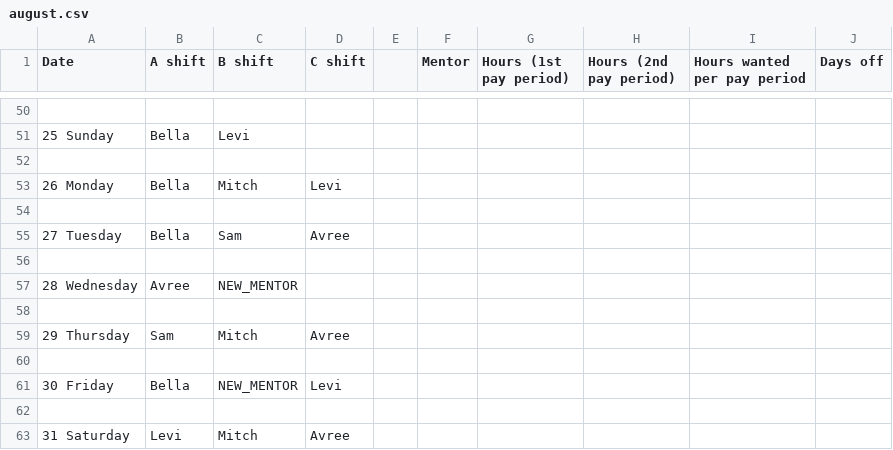
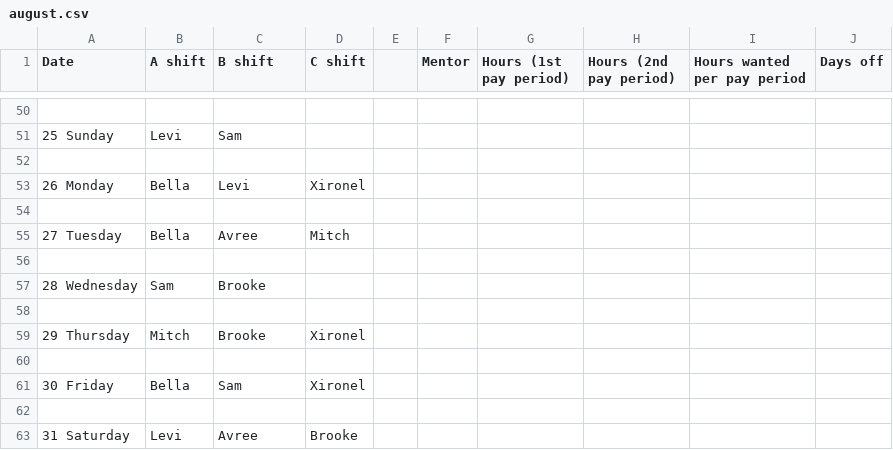
Before and after one commit to Hjhawley/employee-scheduler, a CSV file: august.csv, drawn as a sheet; only a part is shown, gaps mark what is left out; the diff covers the shown part only.

```diff
--- a/august.csv
+++ b/august.csv
@@ -50,14 +50,14 @@ Date,A shift,B shift,C shift,,Mentor,Hours (1st pay period),Hours (2nd pay perio
 
-25 Sunday,Bella,Levi
+25 Sunday,Levi,Sam
 
-26 Monday,Bella,Mitch,Levi
+26 Monday,Bella,Levi,Xironel
 
-27 Tuesday,Bella,Sam,Avree
+27 Tuesday,Bella,Avree,Mitch
 
-28 Wednesday,Avree,NEW_MENTOR
+28 Wednesday,Sam,Brooke
 
-29 Thursday,Sam,Mitch,Avree
+29 Thursday,Mitch,Brooke,Xironel
 
-30 Friday,Bella,NEW_MENTOR,Levi
+30 Friday,Bella,Sam,Xironel
 
-31 Saturday,Levi,Mitch,Avree
+31 Saturday,Levi,Avree,Brooke
```
Also changed, not shown: 5 added rows, 5 removed rows and 45 edited cells elsewhere in this file, 1 other file.
